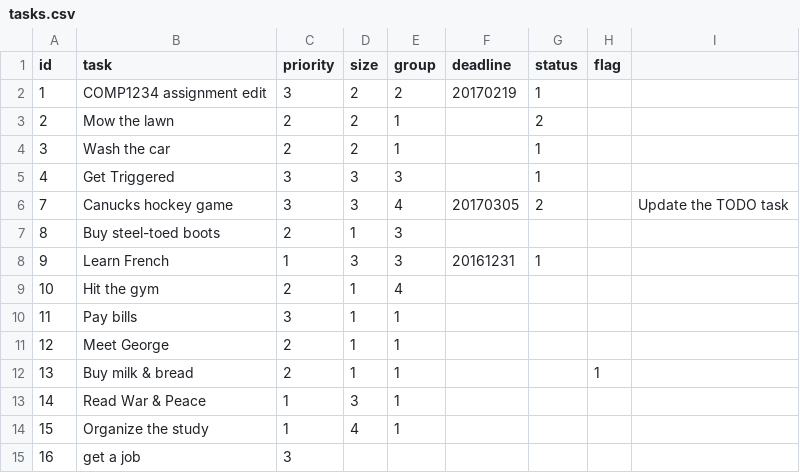
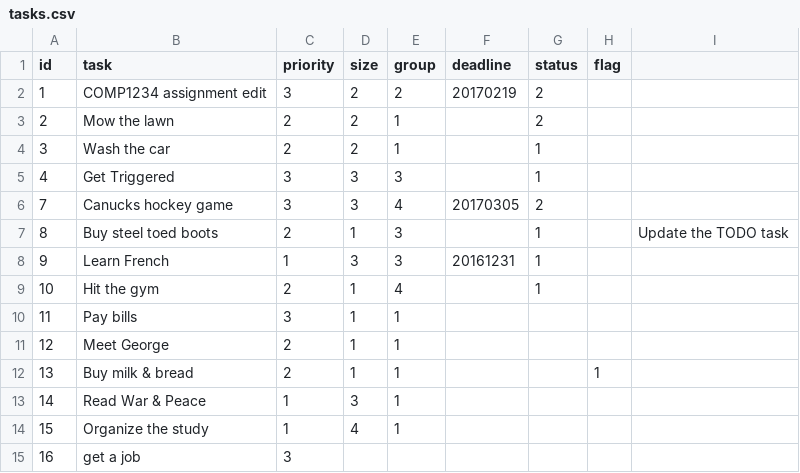
Before and after one commit to YannickNguyen/starter-todo4, a CSV file: data/tasks.csv, drawn as a sheet.

```diff
--- a/data/tasks.csv
+++ b/data/tasks.csv
@@ -1,3 +1,3 @@
 id,task,priority,size,group,deadline,status,flag
-1,"COMP1234 assignment edit",3,2,2,20170219,1,
+1,"COMP1234 assignment edit",3,2,2,20170219,2,
 2,"Mow the lawn",2,2,1,,2,
@@ -5,6 +5,6 @@ id,task,priority,size,group,deadline,status,flag
 4,"Get Triggered",3,3,3,,1,
-7,"Canucks hockey game",3,3,4,20170305,2,,"Update the TODO task"
-8,"Buy steel-toed boots",2,1,3,,,
+7,"Canucks hockey game",3,3,4,20170305,2,
+8,"Buy steel toed boots",2,1,3,,1,,"Update the TODO task"
 9,"Learn French",1,3,3,20161231,1,
-10,"Hit the gym",2,1,4,,,
+10,"Hit the gym",2,1,4,,1,
 11,"Pay bills",3,1,1,,,
```
Also changed, not shown: 1 other file.
